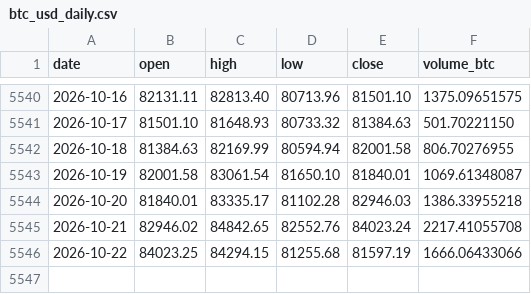
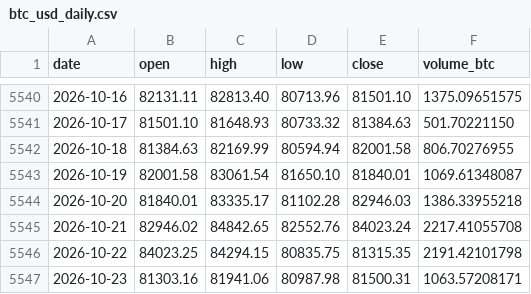
Before and after one commit to nateg511-wq/Daily-Weekly-Tracker, a CSV file: data/btc_usd_daily.csv, drawn as a sheet; only a part is shown, gaps mark what is left out.

```diff
--- a/data/btc_usd_daily.csv
+++ b/data/btc_usd_daily.csv
@@ -5545,2 +5545,3 @@ date,open,high,low,close,volume_btc
 2026-10-21,82946.02,84842.65,82552.76,84023.24,2217.41055708
-2026-10-22,84023.25,84294.15,81255.68,81597.19,1666.06433066
+2026-10-22,84023.25,84294.15,80835.75,81315.35,2191.42101798
+2026-10-23,81303.16,81941.06,80987.98,81500.31,1063.57208171
```
Also changed, not shown: data/btc_usd_daily_full.csv, data/indicators_monthly.csv, 13 other files.
